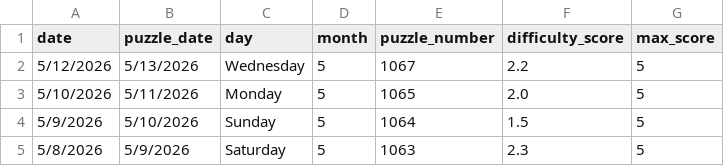
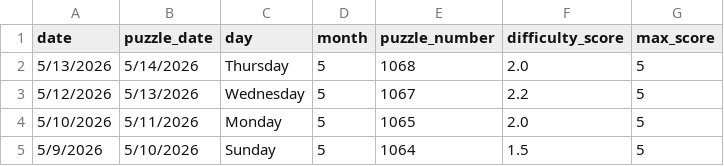
Before and after one commit to EricSev/connections_difficulty_scraper, a CSV file: data/connections_difficulty_four_day.csv, drawn as a sheet; removed rows and columns are numbered as before the commit, all else as after; the diff names each change by its address in the sheet, - before the commit and + after, or states it on an @@ line.

```diff
--- a/data/connections_difficulty_four_day.csv
+++ b/data/connections_difficulty_four_day.csv
+row 2: 5/13/2026 | 5/14/2026 | Thursday | 5 | 1068 | 2.0 | 5
-row 5: 5/8/2026 | 5/9/2026 | Saturday | 5 | 1063 | 2.3 | 5
```
Also changed, not shown: data/connections_difficulty_daily.csv, data/connections_difficulty_history.csv, 3 other files.
